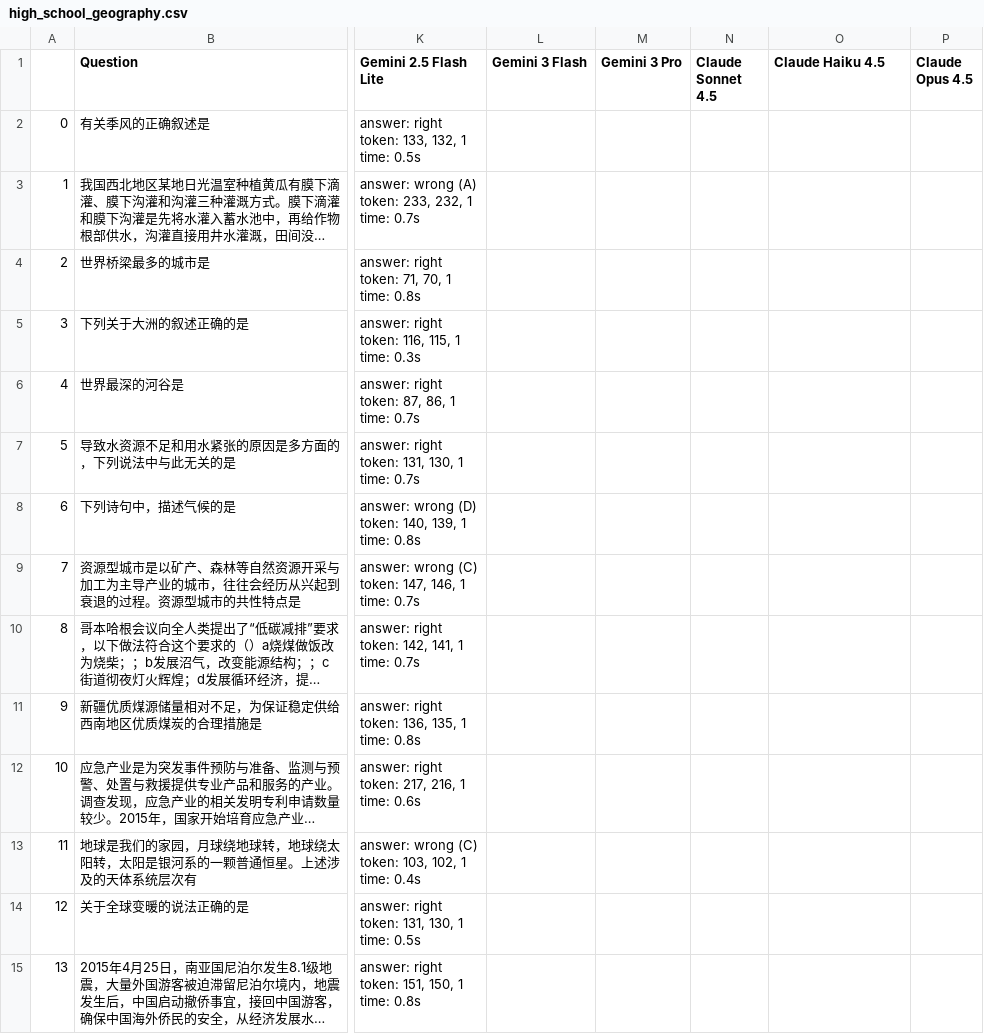
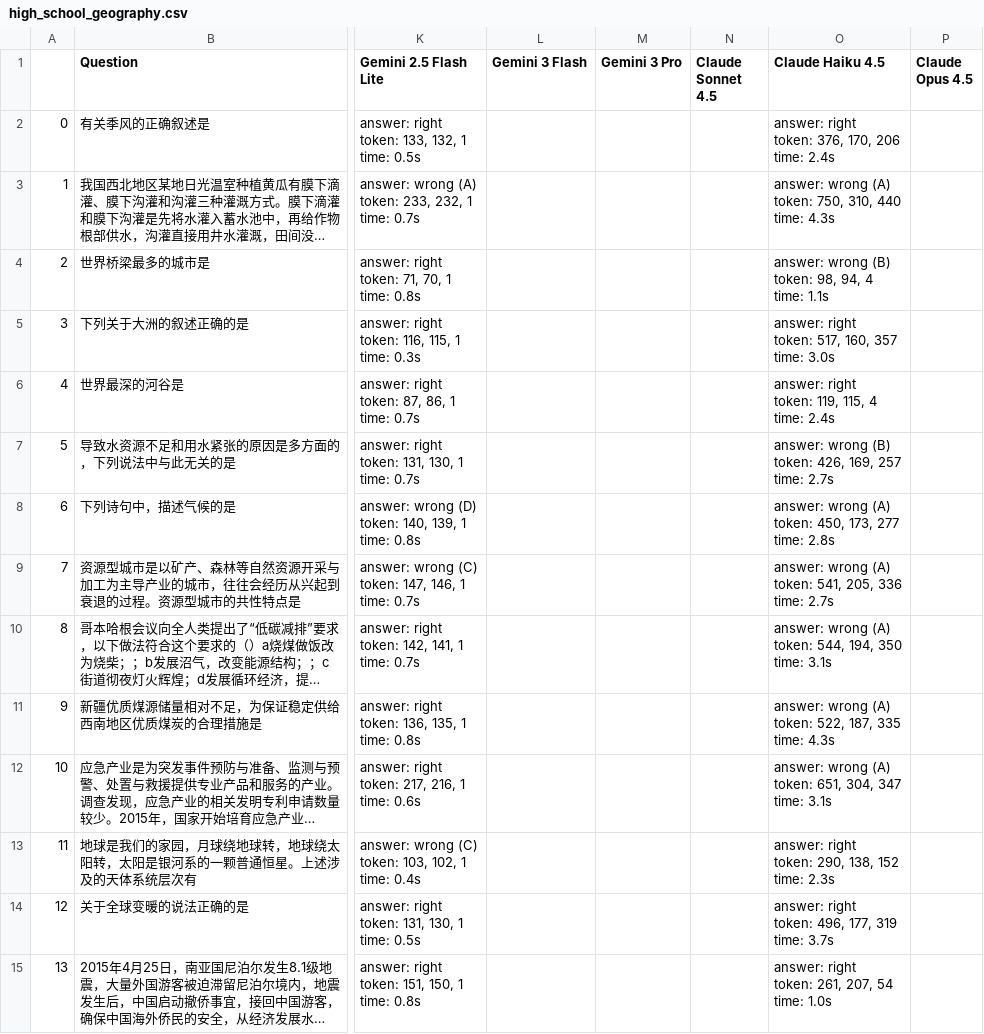
Before and after one commit to iamjoel/ai-copilot, a CSV file: code/src/data/CMMLU/high_school_geography.csv, drawn as a sheet; only a part is shown, gaps mark what is left out; long unchanged cells end in …; ↵ is a line break in a cell; the diff covers the shown part only; the diff names each change by its address in the sheet, - before the commit and + after, or states it on an @@ line.

```diff
--- a/code/src/data/CMMLU/high_school_geography.csv
+++ b/code/src/data/CMMLU/high_school_geography.csv
-O2 (Claude Haiku 4.5): (empty)
+O2 (Claude Haiku 4.5): answer: right ↵ token: 376, 170, 206 ↵ time: 2.4s
-O3 (Claude Haiku 4.5): (empty)
+O3 (Claude Haiku 4.5): answer: wrong (A) ↵ token: 750, 310, 440 ↵ time: 4.3s
-O4 (Claude Haiku 4.5): (empty)
+O4 (Claude Haiku 4.5): answer: wrong (B) ↵ token: 98, 94, 4 ↵ time: 1.1s
-O5 (Claude Haiku 4.5): (empty)
+O5 (Claude Haiku 4.5): answer: right ↵ token: 517, 160, 357 ↵ time: 3.0s
-O6 (Claude Haiku 4.5): (empty)
+O6 (Claude Haiku 4.5): answer: right ↵ token: 119, 115, 4 ↵ time: 2.4s
-O7 (Claude Haiku 4.5): (empty)
+O7 (Claude Haiku 4.5): answer: wrong (B) ↵ token: 426, 169, 257 ↵ time: 2.7s
-O8 (Claude Haiku 4.5): (empty)
+O8 (Claude Haiku 4.5): answer: wrong (A) ↵ token: 450, 173, 277 ↵ time: 2.8s
-O9 (Claude Haiku 4.5): (empty)
+O9 (Claude Haiku 4.5): answer: wrong (A) ↵ token: 541, 205, 336 ↵ time: 2.7s
-O10 (Claude Haiku 4.5): (empty)
+O10 (Claude Haiku 4.5): answer: wrong (A) ↵ token: 544, 194, 350 ↵ time: 3.1s
-O11 (Claude Haiku 4.5): (empty)
+O11 (Claude Haiku 4.5): answer: wrong (A) ↵ token: 522, 187, 335 ↵ time: 4.3s
-O12 (Claude Haiku 4.5): (empty)
+O12 (Claude Haiku 4.5): answer: wrong (A) ↵ token: 651, 304, 347 ↵ time: 3.1s
-O13 (Claude Haiku 4.5): (empty)
+O13 (Claude Haiku 4.5): answer: right ↵ token: 290, 138, 152 ↵ time: 2.3s
-O14 (Claude Haiku 4.5): (empty)
+O14 (Claude Haiku 4.5): answer: right ↵ token: 496, 177, 319 ↵ time: 3.7s
-O15 (Claude Haiku 4.5): (empty)
+O15 (Claude Haiku 4.5): answer: right ↵ token: 261, 207, 54 ↵ time: 1.0s
```
Also changed, not shown: 104 edited cells elsewhere in this file, code/src/data/CMMLU/chinese_driving_rule.csv, code/src/data/CMMLU/construction_project_management.csv, 45 other files.
